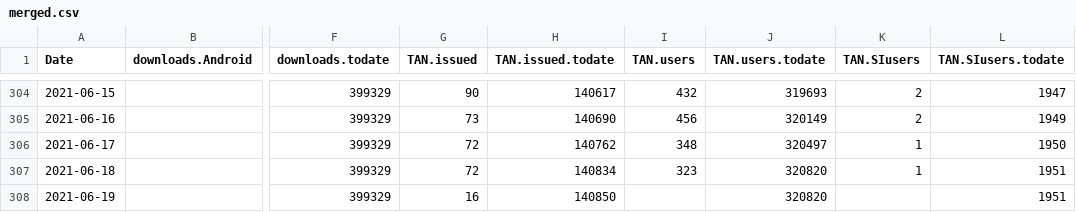
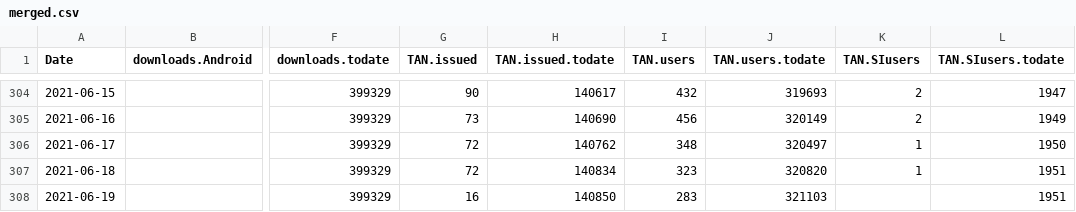
Before and after one commit to romunov/data, a CSV file: ostanizdrav/merged.csv, drawn as a sheet; only a part is shown, gaps mark what is left out; the diff names each change by its address in the sheet, - before the commit and + after, or states it on an @@ line.

```diff
--- a/ostanizdrav/merged.csv
+++ b/ostanizdrav/merged.csv
-I308 (TAN.users): (empty)
+I308 (TAN.users): 283
-J308 (TAN.users.todate): 320820
+J308 (TAN.users.todate): 321103
```
Also changed, not shown: 4 other files.
